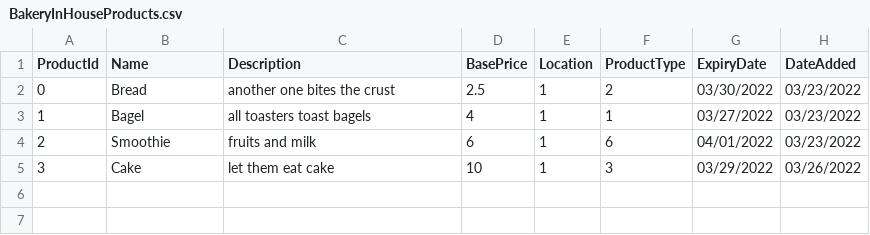
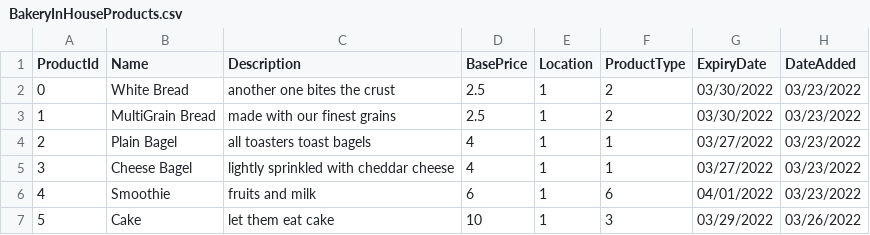
Before and after one commit to camfiander/OmegaBakery, a CSV file: OmegaBakery/Domain/Data/BakeryInHouseProducts.csv, drawn as a sheet.

Commit message:
Update data, cleanup

```diff
--- a/OmegaBakery/Domain/Data/BakeryInHouseProducts.csv
+++ b/OmegaBakery/Domain/Data/BakeryInHouseProducts.csv
@@ -1,5 +1,7 @@
 ProductId,Name,Description,BasePrice,Location,ProductType,ExpiryDate,DateAdded
-0,Bread,another one bites the crust,2.5,1,2,03/30/2022,03/23/2022
-1,Bagel,all toasters toast bagels,4,1,1,03/27/2022,03/23/2022
-2,Smoothie,fruits and milk,6,1,6,04/01/2022,03/23/2022
-3,Cake,let them eat cake,10,1,3,03/29/2022,03/26/2022
+0,White Bread,another one bites the crust,2.5,1,2,03/30/2022,03/23/2022
+1,MultiGrain Bread,made with our finest grains,2.5,1,2,03/30/2022,03/23/2022
+2,Plain Bagel,all toasters toast bagels,4,1,1,03/27/2022,03/23/2022
+3,Cheese Bagel,lightly sprinkled with cheddar cheese,4,1,1,03/27/2022,03/23/2022
+4,Smoothie,fruits and milk,6,1,6,04/01/2022,03/23/2022
+5,Cake,let them eat cake,10,1,3,03/29/2022,03/26/2022
```
Also changed, not shown: 3 other files.
